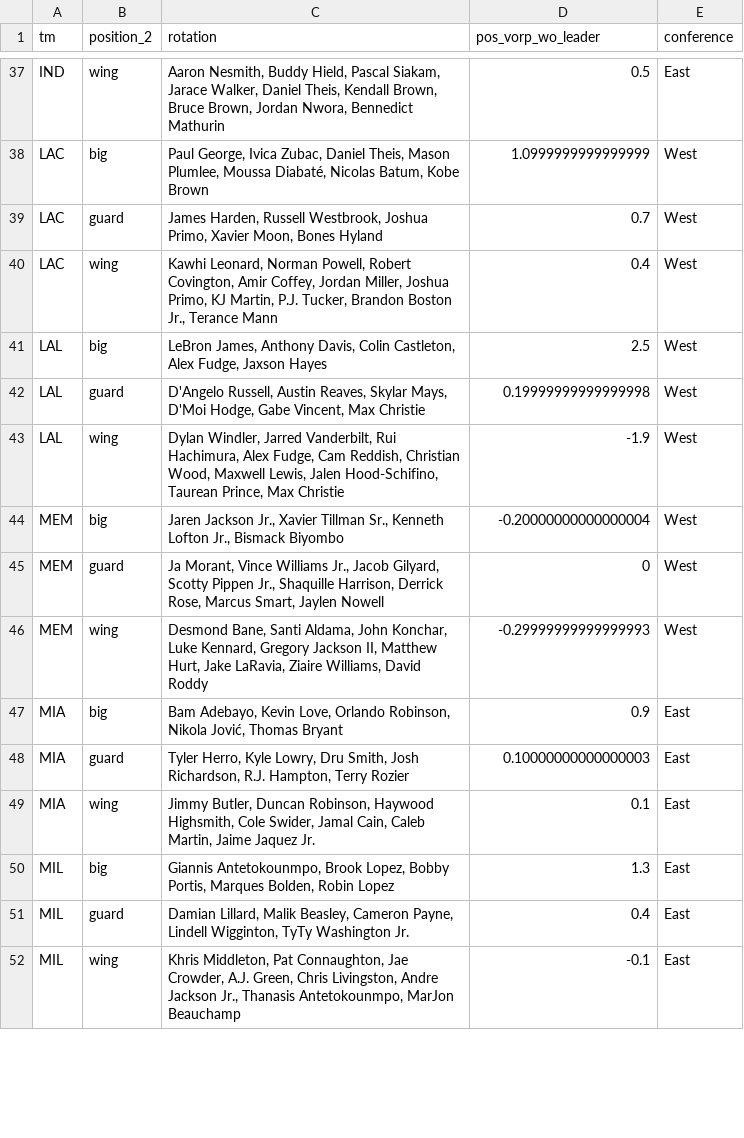
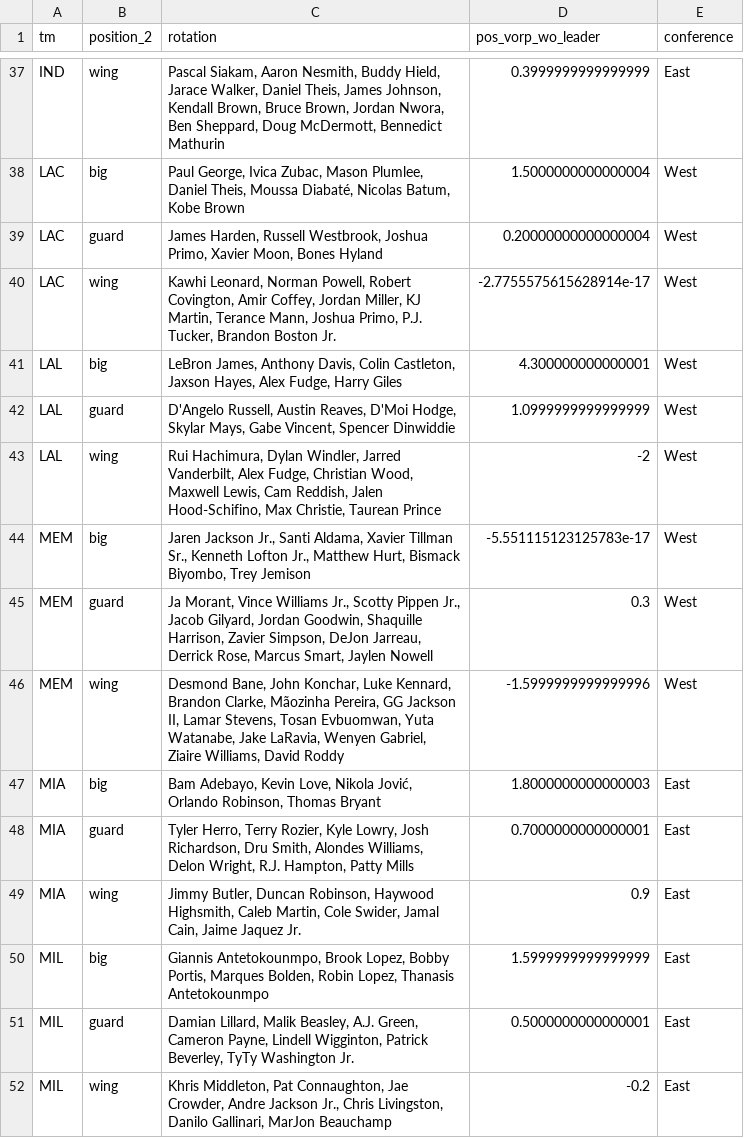
Before and after one commit to sumitrodatta/nba-alt-awards, a CSV file: 2024/Output Data/Rotations with Positional VORPS.csv, drawn as a sheet; only a part is shown, gaps mark what is left out; the diff covers the shown part only; the diff names each change by its address in the sheet, - before the commit and + after, or states it on an @@ line.

```diff
--- a/2024/Output Data/Rotations with Positional VORPS.csv
+++ b/2024/Output Data/Rotations with Positional VORPS.csv
-C37 (rotation): Aaron Nesmith, Buddy Hield, Pascal Siakam, Jarace Walker, Daniel Theis, Kendall Brown, Bruce Brown, Jordan Nwora, Bennedict Mathurin
+C37 (rotation): Pascal Siakam, Aaron Nesmith, Buddy Hield, Jarace Walker, Daniel Theis, James Johnson, Kendall Brown, Bruce Brown, Jordan Nwora, Ben Sheppard, Doug McDermott, Bennedict Mathurin
-D37 (pos_vorp_wo_leader): 0.5
+D37 (pos_vorp_wo_leader): 0.3999999999999999
-C38 (rotation): …Ivica Zubac, Daniel Theis, Mason Plumlee, Moussa Diabaté,…
+C38 (rotation): …Ivica Zubac, Mason Plumlee, Daniel Theis, Moussa Diabaté,…
-D38 (pos_vorp_wo_leader): 1.0999999999999999
+D38 (pos_vorp_wo_leader): 1.5000000000000004
-D39 (pos_vorp_wo_leader): 0.7
+D39 (pos_vorp_wo_leader): 0.20000000000000004
-C40 (rotation): …Jordan Miller, Joshua Primo, KJ Martin, P.J. Tucker, Brandon Boston Jr., Terance Mann
+C40 (rotation): …Jordan Miller, KJ Martin, Terance Mann, Joshua Primo, P.J. Tucker, Brandon Boston Jr.
-D40 (pos_vorp_wo_leader): 0.4
+D40 (pos_vorp_wo_leader): -2.7755575615628914e-17
-C41 (rotation): …Colin Castleton, Alex Fudge, Jaxson Hayes
+C41 (rotation): …Colin Castleton, Jaxson Hayes, Alex Fudge, Harry Giles
-D41 (pos_vorp_wo_leader): 2.5
+D41 (pos_vorp_wo_leader): 4.300000000000001
-C42 (rotation): …Austin Reaves, Skylar Mays, D'Moi Hodge, Gabe Vincent, Max Christie
+C42 (rotation): …Austin Reaves, D'Moi Hodge, Skylar Mays, Gabe Vincent, Spencer Dinwiddie
-D42 (pos_vorp_wo_leader): 0.19999999999999998
+D42 (pos_vorp_wo_leader): 1.0999999999999999
-C43 (rotation): Dylan Windler, Jarred Vanderbilt, Rui Hachimura, Alex Fudge, Cam Reddish, Christian Wood, Maxwell Lewis, Jalen Hood-Schifino, Taurean Prince, Max Christie
+C43 (rotation): Rui Hachimura, Dylan Windler, Jarred Vanderbilt, Alex Fudge, Christian Wood, Maxwell Lewis, Cam Reddish, Jalen Hood-Schifino, Max Christie, Taurean Prince
-D43 (pos_vorp_wo_leader): -1.9
+D43 (pos_vorp_wo_leader): -2
-C44 (rotation): …Jackson Jr., Xavier Tillman Sr., Kenneth Lofton Jr., Bismack Biyombo
+C44 (rotation): …Jackson Jr., Santi Aldama, Xavier Tillman Sr., Kenneth Lofton Jr., Matthew Hurt, Bismack Biyombo, Trey Jemison
-D44 (pos_vorp_wo_leader): -0.20000000000000004
+D44 (pos_vorp_wo_leader): -5.551115123125783e-17
-C45 (rotation): …Williams Jr., Jacob Gilyard, Scotty Pippen Jr., Shaquille Harrison, Derrick Rose,…
+C45 (rotation): …Williams Jr., Scotty Pippen Jr., Jacob Gilyard, Jordan Goodwin, Shaquille Harrison, Zavier Simpson, DeJon Jarreau, Derrick Rose,…
-D45 (pos_vorp_wo_leader): 0
+D45 (pos_vorp_wo_leader): 0.3
-C46 (rotation): Desmond Bane, Santi Aldama, John Konchar, Luke Kennard, Gregory Jackson II, Matthew Hurt, Jake LaRavia, Ziaire Williams,…
+C46 (rotation): Desmond Bane, John Konchar, Luke Kennard, Brandon Clarke, Mãozinha Pereira, GG Jackson II, Lamar Stevens, Tosan Evbuomwan, Yuta Watanabe, Jake LaRavia, Wenyen Gabriel, Ziaire Williams,…
-D46 (pos_vorp_wo_leader): -0.29999999999999993
+D46 (pos_vorp_wo_leader): -1.5999999999999996
-C47 (rotation): …Kevin Love, Orlando Robinson, Nikola Jović, Thomas Bryant
+C47 (rotation): …Kevin Love, Nikola Jović, Orlando Robinson, Thomas Bryant
-D47 (pos_vorp_wo_leader): 0.9
+D47 (pos_vorp_wo_leader): 1.8000000000000003
-C48 (rotation): Tyler Herro, Kyle Lowry, Dru Smith, Josh Richardson, R.J. Hampton, Terry Rozier
+C48 (rotation): Tyler Herro, Terry Rozier, Kyle Lowry, Josh Richardson, Dru Smith, Alondes Williams, Delon Wright, R.J. Hampton, Patty Mills
-D48 (pos_vorp_wo_leader): 0.10000000000000003
+D48 (pos_vorp_wo_leader): 0.7000000000000001
-C49 (rotation): …Haywood Highsmith, Cole Swider, Jamal Cain, Caleb Martin, Jaime Jaquez…
+C49 (rotation): …Haywood Highsmith, Caleb Martin, Cole Swider, Jamal Cain, Jaime Jaquez…
-D49 (pos_vorp_wo_leader): 0.1
+D49 (pos_vorp_wo_leader): 0.9
-C50 (rotation): …Bolden, Robin Lopez
+C50 (rotation): …Bolden, Robin Lopez, Thanasis Antetokounmpo
-D50 (pos_vorp_wo_leader): 1.3
+D50 (pos_vorp_wo_leader): 1.5999999999999999
-C51 (rotation): …Malik Beasley, Cameron Payne, Lindell Wigginton, TyTy Washington…
+C51 (rotation): …Malik Beasley, A.J. Green, Cameron Payne, Lindell Wigginton, Patrick Beverley, TyTy Washington…
-D51 (pos_vorp_wo_leader): 0.4
+D51 (pos_vorp_wo_leader): 0.5000000000000001
-C52 (rotation): …Jae Crowder, A.J. Green, Chris Livingston, Andre Jackson Jr., Thanasis Antetokounmpo, MarJon Beauchamp
+C52 (rotation): …Jae Crowder, Andre Jackson Jr., Chris Livingston, Danilo Gallinari, MarJon Beauchamp
-D52 (pos_vorp_wo_leader): -0.1
+D52 (pos_vorp_wo_leader): -0.2
```
Also changed, not shown: 137 edited cells elsewhere in this file, 2024/Output Data/Empty Stats.csv, 2024/Output Data/Hustle Ranks.csv, 8 other files.
